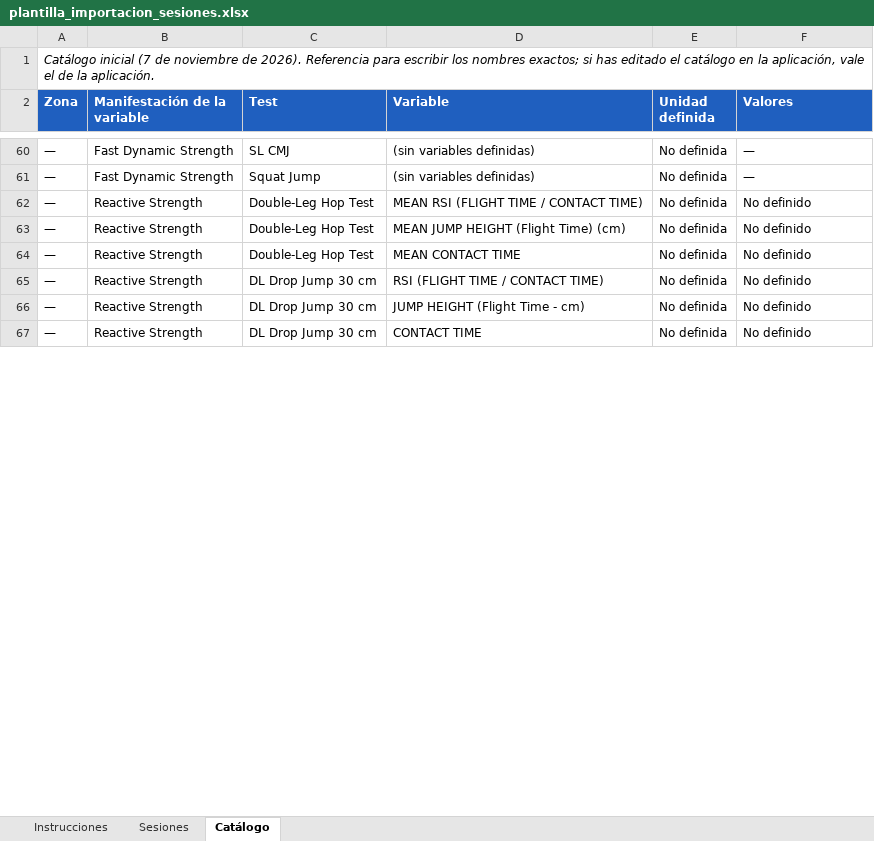
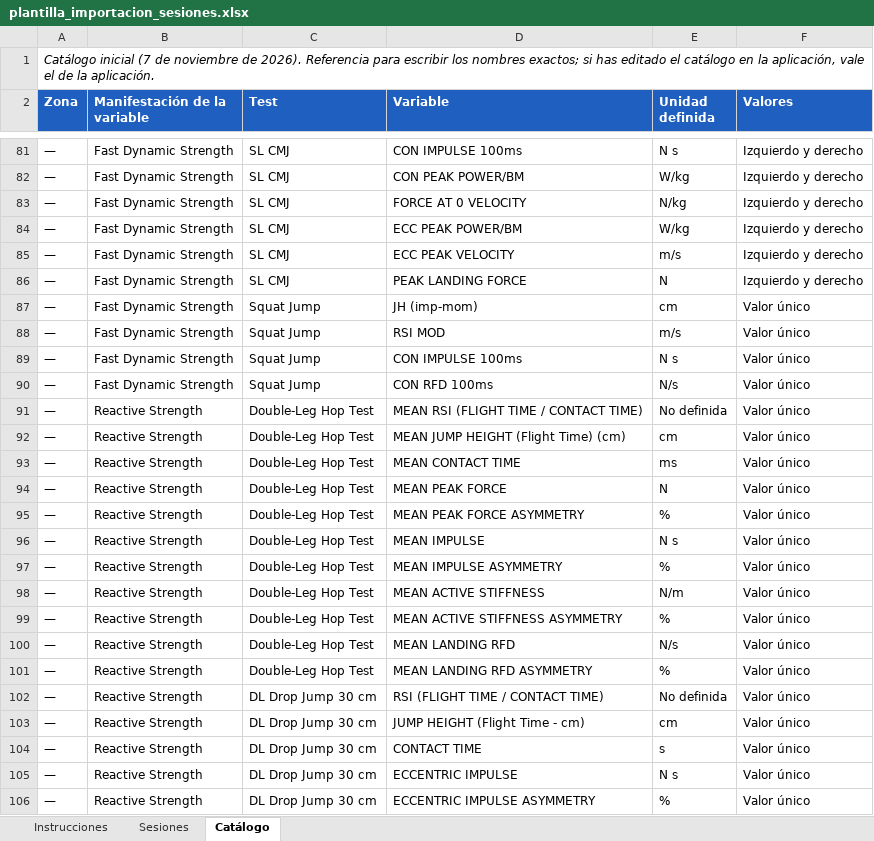
Before and after one commit to danielsanchezbcn/dashboard-rendimiento, an Excel workbook: plantilla_importacion_sesiones.xlsx, sheet Catálogo, drawn as a sheet; only a part is shown, gaps mark what is left out; values as stored, in another font and other column widths than the file's, no borders; addresses are those after the commit; the diff covers the shown part only; the diff names each change by its address in the sheet, - before the commit and + after, or states it on an @@ line.

```diff
--- a/plantilla_importacion_sesiones.xlsx (sheet Catálogo)
+++ b/plantilla_importacion_sesiones.xlsx (sheet Catálogo)
-D81 (Variable): (sin variables definidas)
+D81 (Variable): CON IMPULSE 100ms
-E81 (Unidad definida): No definida
+E81 (Unidad definida): N s
-F81 (Valores): —
+F81 (Valores): Izquierdo y derecho
+row 82: — | Fast Dynamic Strength | SL CMJ | CON PEAK POWER/BM | W/kg | Izquierdo y derecho
+row 83: — | Fast Dynamic Strength | SL CMJ | FORCE AT 0 VELOCITY | N/kg | Izquierdo y derecho
+row 84: — | Fast Dynamic Strength | SL CMJ | ECC PEAK POWER/BM | W/kg | Izquierdo y derecho
+row 85: — | Fast Dynamic Strength | SL CMJ | ECC PEAK VELOCITY | m/s | Izquierdo y derecho
+row 86: — | Fast Dynamic Strength | SL CMJ | PEAK LANDING FORCE | N | Izquierdo y derecho
+row 87: — | Fast Dynamic Strength | Squat Jump | JH (imp-mom) | cm | Valor único
+row 88: — | Fast Dynamic Strength | Squat Jump | RSI MOD | m/s | Valor único
-D89 (Variable): (sin variables definidas)
+D89 (Variable): CON IMPULSE 100ms
-E89 (Unidad definida): No definida
+E89 (Unidad definida): N s
-F89 (Valores): —
+F89 (Valores): Valor único
+row 90: — | Fast Dynamic Strength | Squat Jump | CON RFD 100ms | N/s | Valor único
-F91:F93 (Valores): No definido
+F91:F93 (Valores): Valor único
-E92 (Unidad definida): No definida
+E92 (Unidad definida): cm
-E93 (Unidad definida): No definida
+E93 (Unidad definida): ms
+row 94: — | Reactive Strength | Double-Leg Hop Test | MEAN PEAK FORCE | N | Valor único
+row 95: — | Reactive Strength | Double-Leg Hop Test | MEAN PEAK FORCE ASYMMETRY | % | Valor único
+row 96: — | Reactive Strength | Double-Leg Hop Test | MEAN IMPULSE | N s | Valor único
+row 97: — | Reactive Strength | Double-Leg Hop Test | MEAN IMPULSE ASYMMETRY | % | Valor único
+row 98: — | Reactive Strength | Double-Leg Hop Test | MEAN ACTIVE STIFFNESS | N/m | Valor único
+row 99: — | Reactive Strength | Double-Leg Hop Test | MEAN ACTIVE STIFFNESS ASYMMETRY | % | Valor único
+row 100: — | Reactive Strength | Double-Leg Hop Test | MEAN LANDING RFD | N/s | Valor único
+row 101: — | Reactive Strength | Double-Leg Hop Test | MEAN LANDING RFD ASYMMETRY | % | Valor único
-F102:F104 (Valores): No definido
+F102:F104 (Valores): Valor único
-E103 (Unidad definida): No definida
+E103 (Unidad definida): cm
-E104 (Unidad definida): No definida
+E104 (Unidad definida): s
+row 105: — | Reactive Strength | DL Drop Jump 30 cm | ECCENTRIC IMPULSE | N s | Valor único
+row 106: — | Reactive Strength | DL Drop Jump 30 cm | ECCENTRIC IMPULSE ASYMMETRY | % | Valor único
```
Also changed, not shown: 42 added rows, 5 removed rows and 48 edited cells elsewhere in this sheet, sheet Instrucciones, sheet Sesiones, 38 other files.
